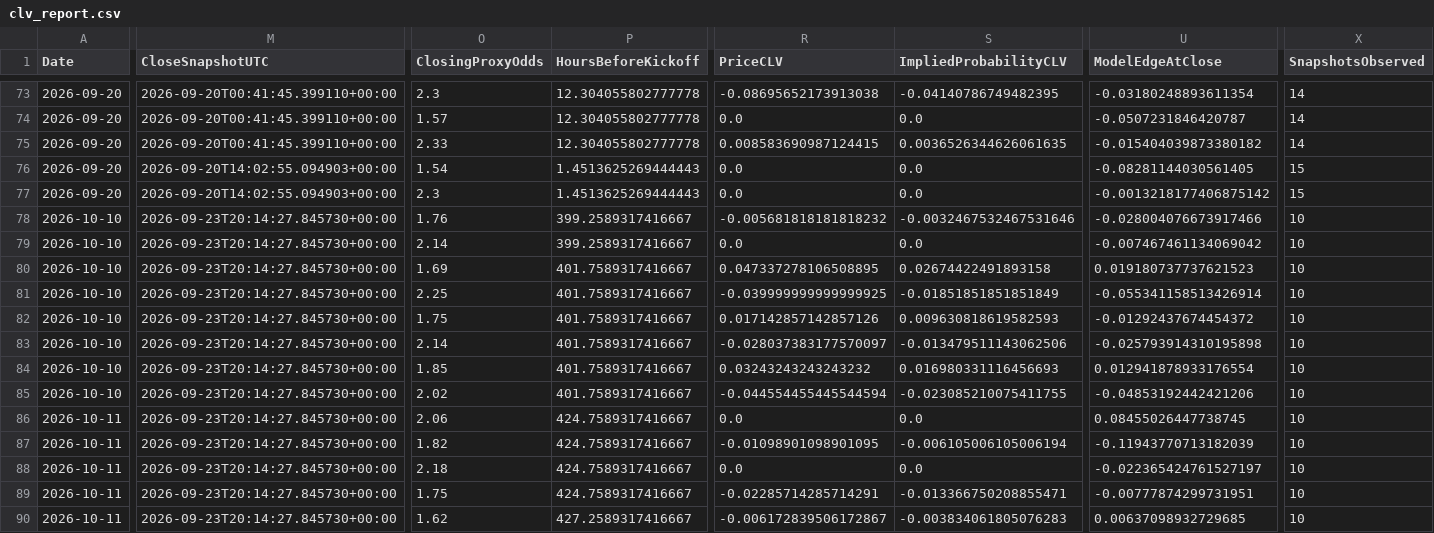
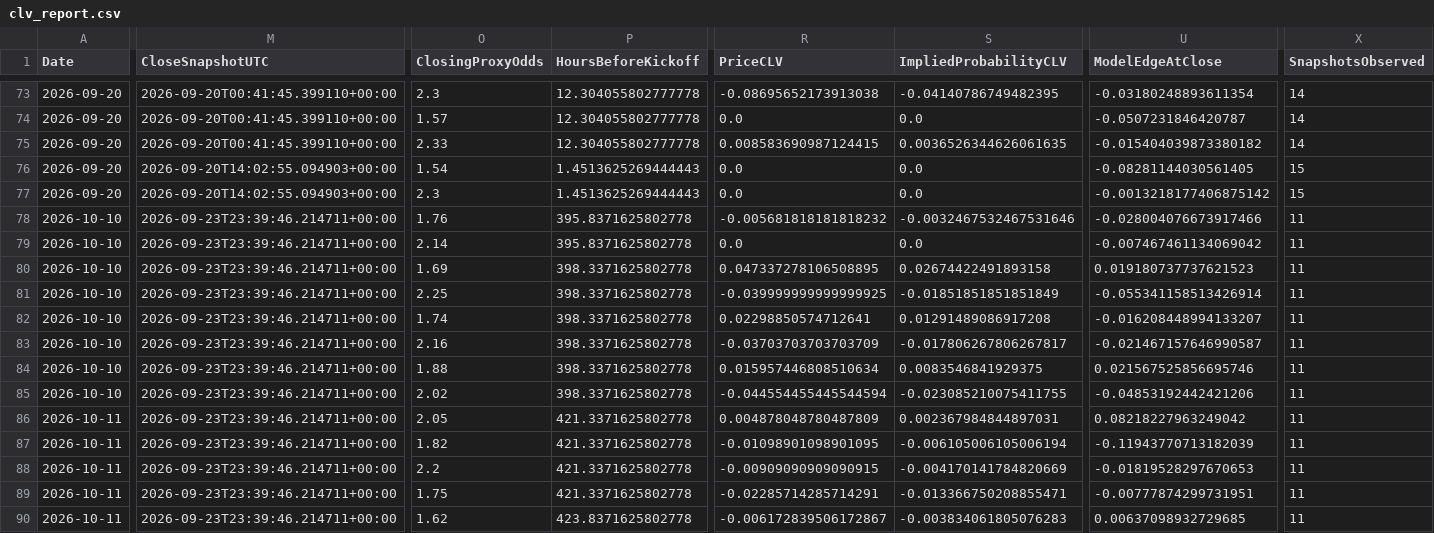
Before and after one commit to mkcesc1988/epl-prediction-engine, a CSV file: data/history/clv_report.csv, drawn as a sheet; only a part is shown, gaps mark what is left out; the diff covers the shown part only; the diff names each change by its address in the sheet, - before the commit and + after, or states it on an @@ line.

```diff
--- a/data/history/clv_report.csv
+++ b/data/history/clv_report.csv
-M78:M90 (CloseSnapshotUTC): 2026-09-23T20:14:27.845730+00:00
+M78:M90 (CloseSnapshotUTC): 2026-09-23T23:39:46.214711+00:00
-P78:P79 (HoursBeforeKickoff): 399.2589317416667
+P78:P79 (HoursBeforeKickoff): 395.8371625802778
-X78:X90 (SnapshotsObserved): 10
+X78:X90 (SnapshotsObserved): 11
-P80:P85 (HoursBeforeKickoff): 401.7589317416667
+P80:P85 (HoursBeforeKickoff): 398.3371625802778
-O82 (ClosingProxyOdds): 1.75
+O82 (ClosingProxyOdds): 1.74
-R82 (PriceCLV): 0.017142857142857126
+R82 (PriceCLV): 0.02298850574712641
-S82 (ImpliedProbabilityCLV): 0.009630818619582593
+S82 (ImpliedProbabilityCLV): 0.01291489086917208
-U82 (ModelEdgeAtClose): -0.01292437674454372
+U82 (ModelEdgeAtClose): -0.016208448994133207
-O83 (ClosingProxyOdds): 2.14
+O83 (ClosingProxyOdds): 2.16
-R83 (PriceCLV): -0.028037383177570097
+R83 (PriceCLV): -0.03703703703703709
-S83 (ImpliedProbabilityCLV): -0.013479511143062506
+S83 (ImpliedProbabilityCLV): -0.017806267806267817
-U83 (ModelEdgeAtClose): -0.025793914310195898
+U83 (ModelEdgeAtClose): -0.021467157646990587
-O84 (ClosingProxyOdds): 1.85
+O84 (ClosingProxyOdds): 1.88
-R84 (PriceCLV): 0.03243243243243232
+R84 (PriceCLV): 0.015957446808510634
-S84 (ImpliedProbabilityCLV): 0.016980331116456693
+S84 (ImpliedProbabilityCLV): 0.0083546841929375
-U84 (ModelEdgeAtClose): 0.012941878933176554
+U84 (ModelEdgeAtClose): 0.021567525856695746
-O86 (ClosingProxyOdds): 2.06
+O86 (ClosingProxyOdds): 2.05
-P86:P89 (HoursBeforeKickoff): 424.7589317416667
+P86:P89 (HoursBeforeKickoff): 421.3371625802778
-R86 (PriceCLV): 0.0
+R86 (PriceCLV): 0.004878048780487809
-S86 (ImpliedProbabilityCLV): 0.0
+S86 (ImpliedProbabilityCLV): 0.002367984844897031
-U86 (ModelEdgeAtClose): 0.08455026447738745
+U86 (ModelEdgeAtClose): 0.08218227963249042
-O88 (ClosingProxyOdds): 2.18
+O88 (ClosingProxyOdds): 2.2
-R88 (PriceCLV): 0.0
+R88 (PriceCLV): -0.00909090909090915
-S88 (ImpliedProbabilityCLV): 0.0
+S88 (ImpliedProbabilityCLV): -0.004170141784820669
-U88 (ModelEdgeAtClose): -0.022365424761527197
+U88 (ModelEdgeAtClose): -0.01819528297670653
-P90 (HoursBeforeKickoff): 427.2589317416667
+P90 (HoursBeforeKickoff): 423.8371625802778
```
Also changed, not shown: 19 edited cells elsewhere in this file, data/history/prediction_history.csv, data/processed/extreme_edge_audit_latest.csv, 10 other files.
